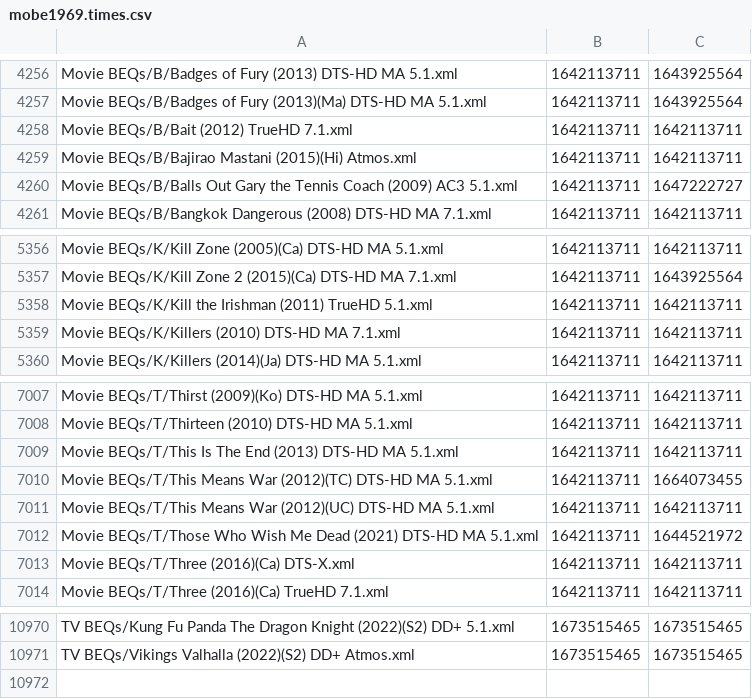
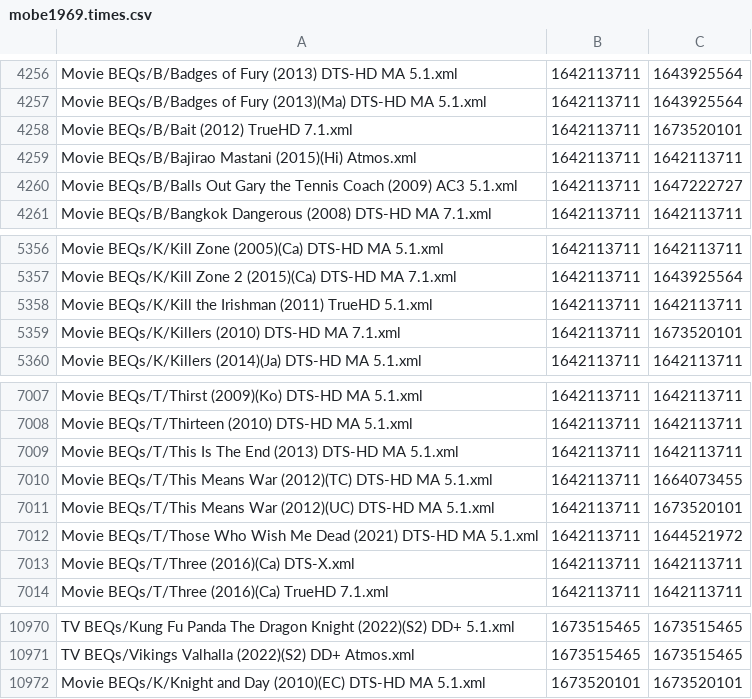
Before and after one commit to 3ll3d00d/beqcatalogue, a CSV file: mobe1969.times.csv, drawn as a sheet; only a part is shown, gaps mark what is left out.

```diff
--- a/mobe1969.times.csv
+++ b/mobe1969.times.csv
@@ -4257,3 +4257,3 @@ Movie BEQs/B/Badges of Fury (2013) DTS-HD MA 5.1.xml,1642113711,1643925564
 Movie BEQs/B/Badges of Fury (2013)(Ma) DTS-HD MA 5.1.xml,1642113711,1643925564
-Movie BEQs/B/Bait (2012) TrueHD 7.1.xml,1642113711,1642113711
+Movie BEQs/B/Bait (2012) TrueHD 7.1.xml,1642113711,1673520101
 Movie BEQs/B/Bajirao Mastani (2015)(Hi) Atmos.xml,1642113711,1642113711
@@ -5358,3 +5358,3 @@ Movie BEQs/K/Kill Zone 2 (2015)(Ca) DTS-HD MA 7.1.xml,1642113711,1643925564
 Movie BEQs/K/Kill the Irishman (2011) TrueHD 5.1.xml,1642113711,1642113711
-Movie BEQs/K/Killers (2010) DTS-HD MA 7.1.xml,1642113711,1642113711
+Movie BEQs/K/Killers (2010) DTS-HD MA 7.1.xml,1642113711,1673520101
 Movie BEQs/K/Killers (2014)(Ja) DTS-HD MA 5.1.xml,1642113711,1642113711
@@ -7010,3 +7010,3 @@ Movie BEQs/T/This Is The End (2013) DTS-HD MA 5.1.xml,1642113711,1642113711
 Movie BEQs/T/This Means War (2012)(TC) DTS-HD MA 5.1.xml,1642113711,1664073455
-Movie BEQs/T/This Means War (2012)(UC) DTS-HD MA 5.1.xml,1642113711,1642113711
+Movie BEQs/T/This Means War (2012)(UC) DTS-HD MA 5.1.xml,1642113711,1673520101
 Movie BEQs/T/Those Who Wish Me Dead (2021) DTS-HD MA 5.1.xml,1642113711,1644521972
@@ -10971 +10971,2 @@ TV BEQs/Kung Fu Panda The Dragon Knight (2022)(S2) DD+ 5.1.xml,1673515465,167351
 TV BEQs/Vikings Valhalla (2022)(S2) DD+ Atmos.xml,1673515465,1673515465
+Movie BEQs/K/Knight and Day (2010)(EC) DTS-HD MA 5.1.xml,1673520101,1673520101
```
Also changed, not shown: 7 other files.
